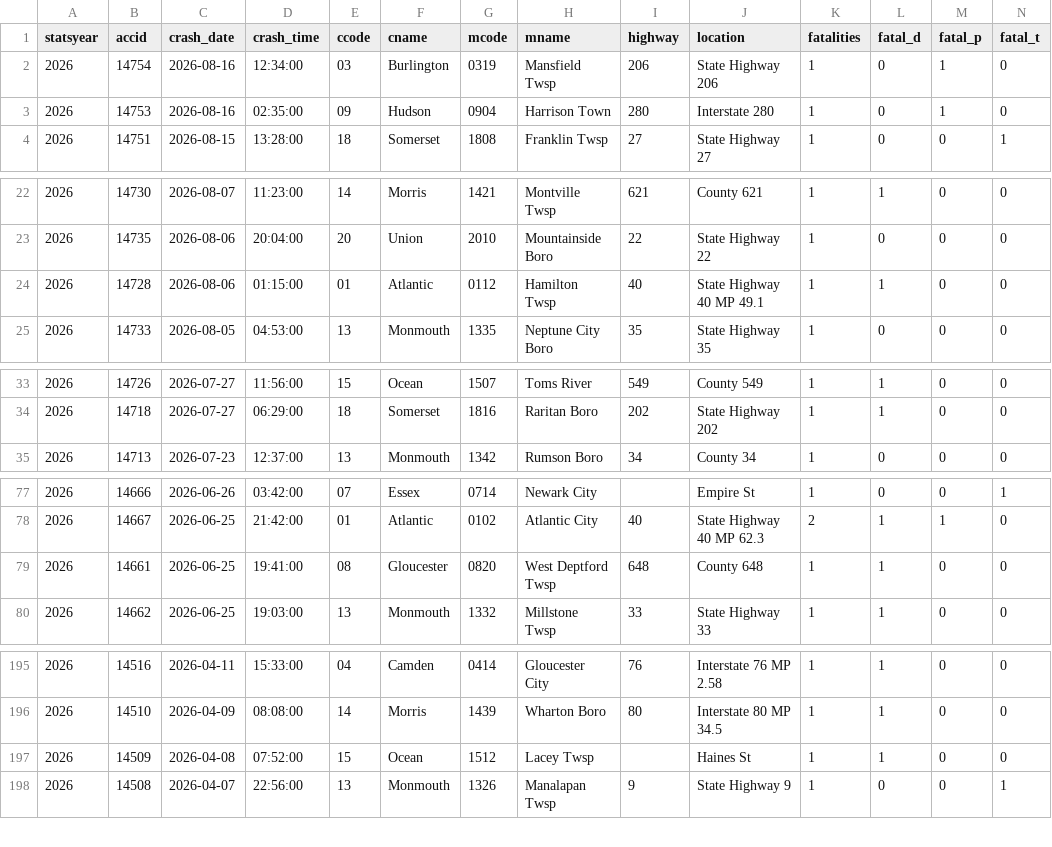
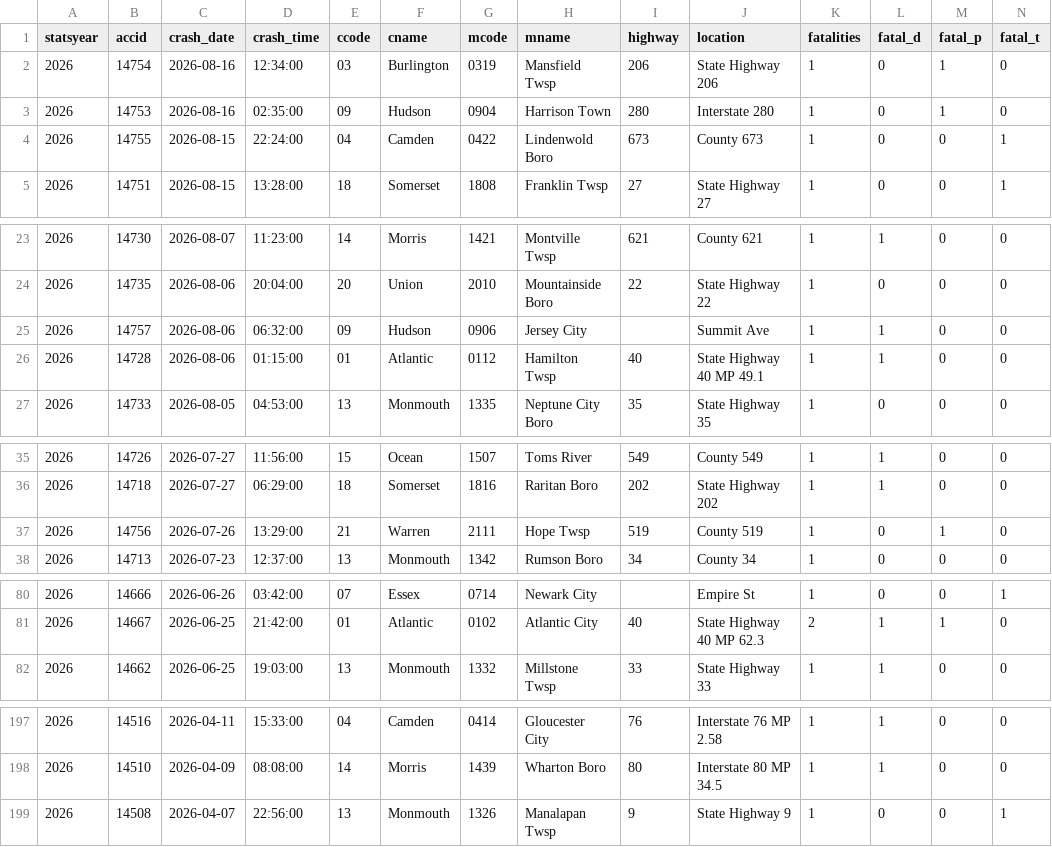
Before and after one commit to unneccesary-roughage/nj-crashes, a CSV file: exports/njsp_fatal_crashes_all.csv, drawn as a sheet; only a part is shown, gaps mark what is left out; removed rows and columns are numbered as before the commit, all else as after; rows hold the shown columns only; the diff names each change by its address in the sheet, - before the commit and + after, or states it on an @@ line.

```diff
--- a/exports/njsp_fatal_crashes_all.csv
+++ b/exports/njsp_fatal_crashes_all.csv
+row 4: 2026 | 14755 | 2026-08-15 | 22:24:00 | 04 | Camden | 0422 | Lindenwold Boro | 673 | County 673 | 1 | 0 | 0 | 1
+row 25: 2026 | 14757 | 2026-08-06 | 06:32:00 | 09 | Hudson | 0906 | Jersey City |  | Summit Ave | 1 | 1 | 0 | 0
+row 37: 2026 | 14756 | 2026-07-26 | 13:29:00 | 21 | Warren | 2111 | Hope Twsp | 519 | County 519 | 1 | 0 | 1 | 0
-row 79: 2026 | 14661 | 2026-06-25 | 19:41:00 | 08 | Gloucester | 0820 | West Deptford Twsp | 648 | County 648 | 1 | 1 | 0 | 0
-row 197: 2026 | 14509 | 2026-04-08 | 07:52:00 | 15 | Ocean | 1512 | Lacey Twsp |  | Haines St | 1 | 1 | 0 | 0
```
Also changed, not shown: exports/njsp_monthly_totals_by_year.csv, 5 other files.
